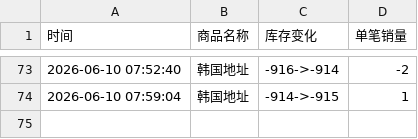
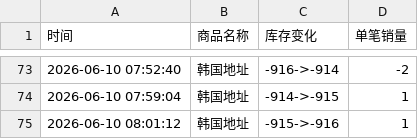
Before and after one commit to Juineii/riize_k40619, a CSV file: 团体手渡.csv, drawn as a sheet; only a part is shown, gaps mark what is left out.

Commit message:
自动更新数据 2026-06-10 08:01:38

```diff
--- a/团体手渡.csv
+++ b/团体手渡.csv
@@ -74 +74,2 @@
 2026-06-10 07:59:04,韩国地址,-914->-915,1
+2026-06-10 08:01:12,韩国地址,-915->-916,1
```
